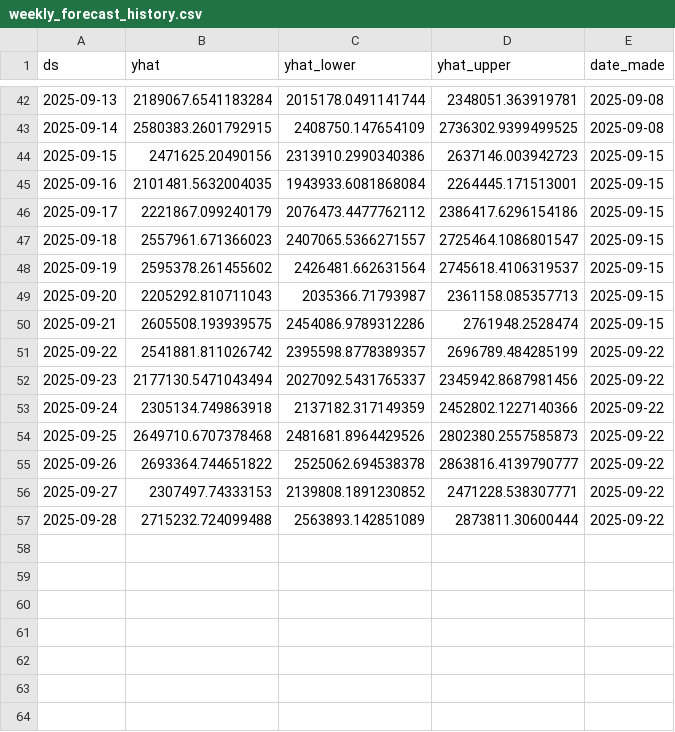
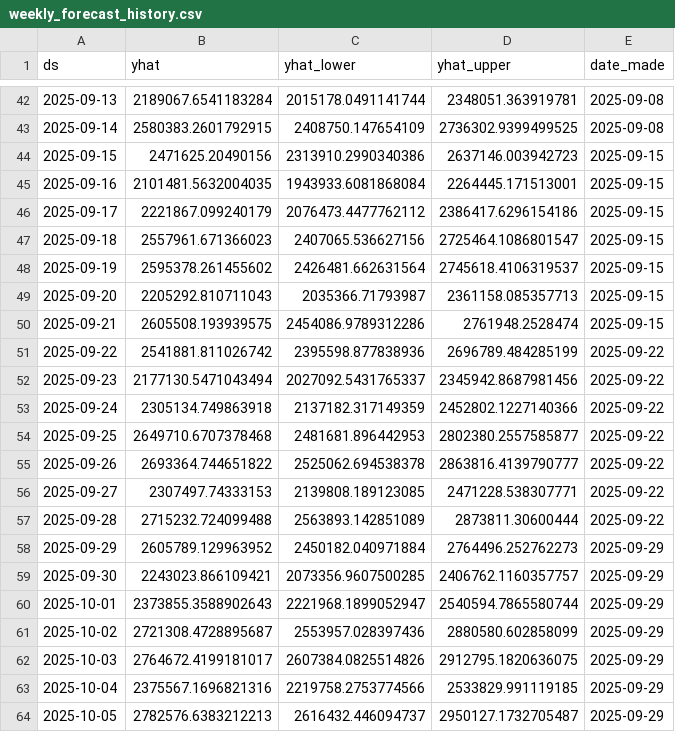
Before and after one commit to KingKoolKat/TSA-forecast-dashboard, a CSV file: data/weekly_forecast_history.csv, drawn as a sheet; only a part is shown, gaps mark what is left out.

```diff
--- a/data/weekly_forecast_history.csv
+++ b/data/weekly_forecast_history.csv
@@ -46,3 +46,3 @@ ds,yhat,yhat_lower,yhat_upper,date_made
 2025-09-17,2221867.099240179,2076473.4477762112,2386417.6296154186,2025-09-15
-2025-09-18,2557961.671366023,2407065.5366271557,2725464.1086801547,2025-09-15
+2025-09-18,2557961.671366023,2407065.536627156,2725464.1086801547,2025-09-15
 2025-09-19,2595378.261455602,2426481.662631564,2745618.4106319537,2025-09-15
@@ -50,8 +50,15 @@ ds,yhat,yhat_lower,yhat_upper,date_made
 2025-09-21,2605508.193939575,2454086.9789312286,2761948.2528474,2025-09-15
-2025-09-22,2541881.811026742,2395598.8778389357,2696789.484285199,2025-09-22
+2025-09-22,2541881.811026742,2395598.877838936,2696789.484285199,2025-09-22
 2025-09-23,2177130.5471043494,2027092.5431765337,2345942.8687981456,2025-09-22
 2025-09-24,2305134.749863918,2137182.317149359,2452802.1227140366,2025-09-22
-2025-09-25,2649710.6707378468,2481681.8964429526,2802380.2557585873,2025-09-22
+2025-09-25,2649710.6707378468,2481681.896442953,2802380.2557585877,2025-09-22
 2025-09-26,2693364.744651822,2525062.694538378,2863816.4139790777,2025-09-22
-2025-09-27,2307497.74333153,2139808.1891230852,2471228.538307771,2025-09-22
+2025-09-27,2307497.74333153,2139808.189123085,2471228.538307771,2025-09-22
 2025-09-28,2715232.724099488,2563893.142851089,2873811.30600444,2025-09-22
+2025-09-29,2605789.129963952,2450182.040971884,2764496.252762273,2025-09-29
+2025-09-30,2243023.866109421,2073356.9607500285,2406762.1160357757,2025-09-29
+2025-10-01,2373855.3588902643,2221968.1899052947,2540594.7865580744,2025-09-29
+2025-10-02,2721308.4728895687,2553957.028397436,2880580.602858099,2025-09-29
+2025-10-03,2764672.4199181017,2607384.0825514826,2912795.1820636075,2025-09-29
+2025-10-04,2375567.1696821316,2219758.2753774566,2533829.991119185,2025-09-29
+2025-10-05,2782576.6383212213,2616432.446094737,2950127.1732705487,2025-09-29
```
Also changed, not shown: data/tsa_forecast.csv.
